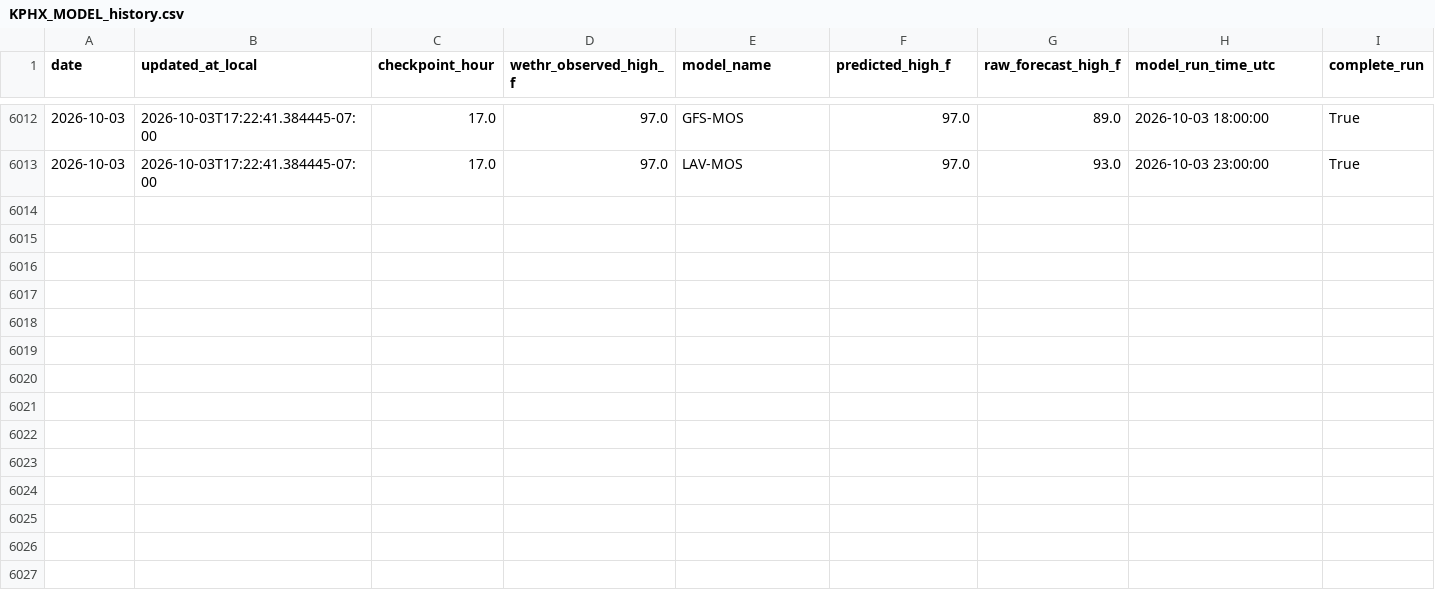
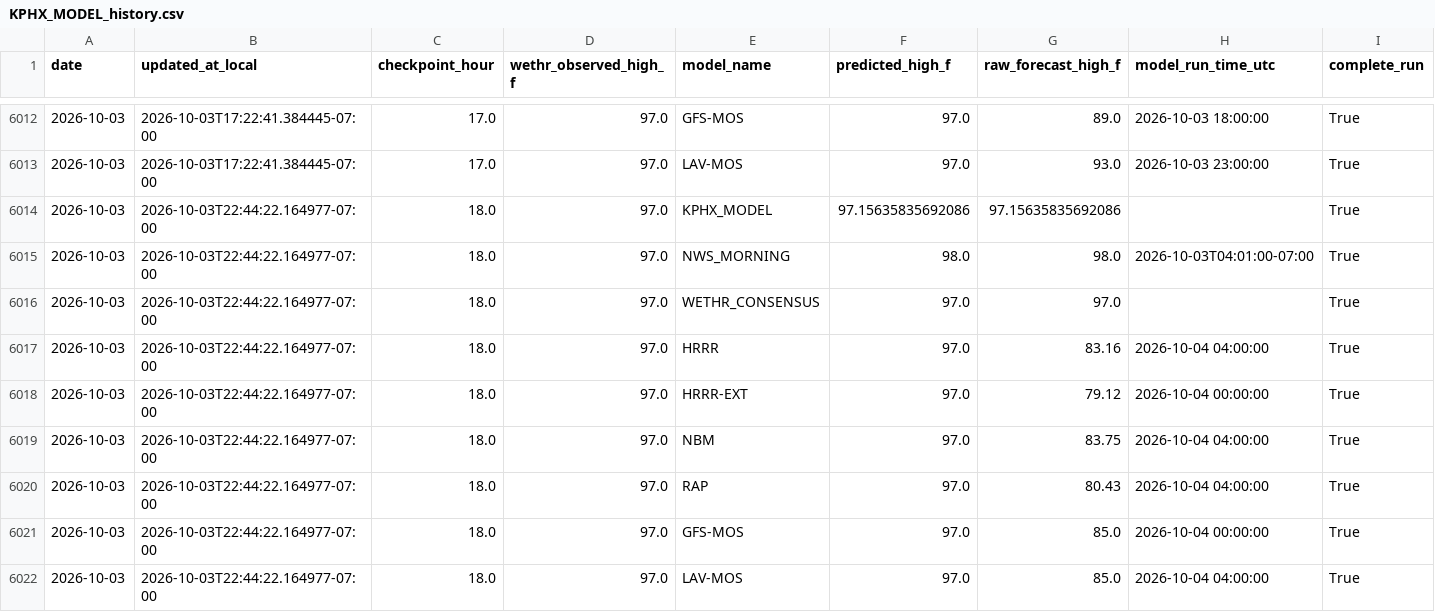
Before and after one commit to capecodbeachgirl/kphx-live-model, a CSV file: data/live/KPHX_MODEL_history.csv, drawn as a sheet; only a part is shown, gaps mark what is left out; rows hold the shown columns only; the diff names each change by its address in the sheet, - before the commit and + after, or states it on an @@ line.

```diff
--- a/data/live/KPHX_MODEL_history.csv
+++ b/data/live/KPHX_MODEL_history.csv
+row 6014: 2026-10-03 | 2026-10-03T22:44:22.164977-07:00 | 18.0 | 97.0 | KPHX_MODEL | 97.15635835692086 | 97.15635835692086 |  | True
+row 6015: 2026-10-03 | 2026-10-03T22:44:22.164977-07:00 | 18.0 | 97.0 | NWS_MORNING | 98.0 | 98.0 | 2026-10-03T04:01:00-07:00 | True
+row 6016: 2026-10-03 | 2026-10-03T22:44:22.164977-07:00 | 18.0 | 97.0 | WETHR_CONSENSUS | 97.0 | 97.0 |  | True
+row 6017: 2026-10-03 | 2026-10-03T22:44:22.164977-07:00 | 18.0 | 97.0 | HRRR | 97.0 | 83.16 | 2026-10-04 04:00:00 | True
+row 6018: 2026-10-03 | 2026-10-03T22:44:22.164977-07:00 | 18.0 | 97.0 | HRRR-EXT | 97.0 | 79.12 | 2026-10-04 00:00:00 | True
+row 6019: 2026-10-03 | 2026-10-03T22:44:22.164977-07:00 | 18.0 | 97.0 | NBM | 97.0 | 83.75 | 2026-10-04 04:00:00 | True
+row 6020: 2026-10-03 | 2026-10-03T22:44:22.164977-07:00 | 18.0 | 97.0 | RAP | 97.0 | 80.43 | 2026-10-04 04:00:00 | True
+row 6021: 2026-10-03 | 2026-10-03T22:44:22.164977-07:00 | 18.0 | 97.0 | GFS-MOS | 97.0 | 85.0 | 2026-10-04 00:00:00 | True
+row 6022: 2026-10-03 | 2026-10-03T22:44:22.164977-07:00 | 18.0 | 97.0 | LAV-MOS | 97.0 | 85.0 | 2026-10-04 04:00:00 | True
```
Also changed, not shown: data/live/kphx_live_history.csv, 2 other files.
